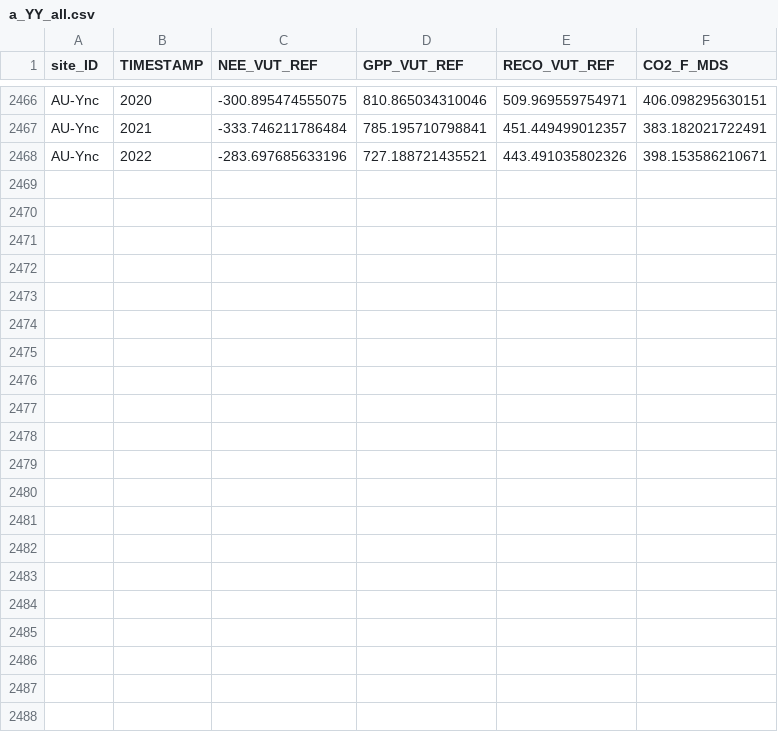
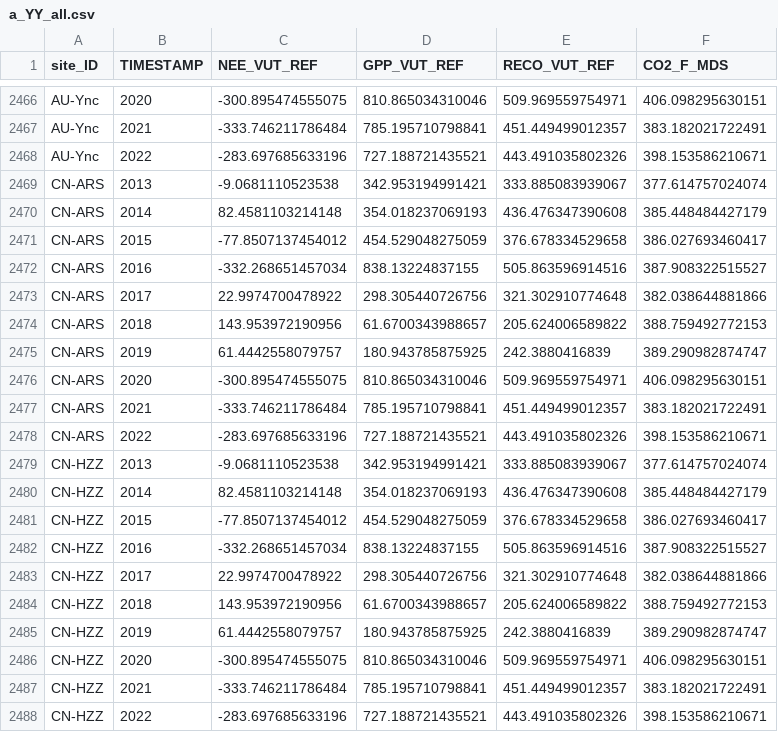
Before and after one commit to jnawang/terrestrial_carbon_trend_analysis, a CSV file: data/a_YY_all.csv, drawn as a sheet; only a part is shown, gaps mark what is left out; the diff names each change by its address in the sheet, - before the commit and + after, or states it on an @@ line.

```diff
--- a/data/a_YY_all.csv
+++ b/data/a_YY_all.csv
+row 2469: CN-ARS | 2013 | -9.0681110523538 | 342.953194991421 | 333.885083939067 | 377.614757024074
+row 2470: CN-ARS | 2014 | 82.4581103214148 | 354.018237069193 | 436.476347390608 | 385.448484427179
+row 2471: CN-ARS | 2015 | -77.8507137454012 | 454.529048275059 | 376.678334529658 | 386.027693460417
+row 2472: CN-ARS | 2016 | -332.268651457034 | 838.13224837155 | 505.863596914516 | 387.908322515527
+row 2473: CN-ARS | 2017 | 22.9974700478922 | 298.305440726756 | 321.302910774648 | 382.038644881866
+row 2474: CN-ARS | 2018 | 143.953972190956 | 61.6700343988657 | 205.624006589822 | 388.759492772153
+row 2475: CN-ARS | 2019 | 61.4442558079757 | 180.943785875925 | 242.3880416839 | 389.290982874747
+row 2476: CN-ARS | 2020 | -300.895474555075 | 810.865034310046 | 509.969559754971 | 406.098295630151
+row 2477: CN-ARS | 2021 | -333.746211786484 | 785.195710798841 | 451.449499012357 | 383.182021722491
+row 2478: CN-ARS | 2022 | -283.697685633196 | 727.188721435521 | 443.491035802326 | 398.153586210671
+row 2479: CN-HZZ | 2013 | -9.0681110523538 | 342.953194991421 | 333.885083939067 | 377.614757024074
+row 2480: CN-HZZ | 2014 | 82.4581103214148 | 354.018237069193 | 436.476347390608 | 385.448484427179
+row 2481: CN-HZZ | 2015 | -77.8507137454012 | 454.529048275059 | 376.678334529658 | 386.027693460417
+row 2482: CN-HZZ | 2016 | -332.268651457034 | 838.13224837155 | 505.863596914516 | 387.908322515527
+row 2483: CN-HZZ | 2017 | 22.9974700478922 | 298.305440726756 | 321.302910774648 | 382.038644881866
+row 2484: CN-HZZ | 2018 | 143.953972190956 | 61.6700343988657 | 205.624006589822 | 388.759492772153
+row 2485: CN-HZZ | 2019 | 61.4442558079757 | 180.943785875925 | 242.3880416839 | 389.290982874747
+row 2486: CN-HZZ | 2020 | -300.895474555075 | 810.865034310046 | 509.969559754971 | 406.098295630151
+row 2487: CN-HZZ | 2021 | -333.746211786484 | 785.195710798841 | 451.449499012357 | 383.182021722491
+row 2488: CN-HZZ | 2022 | -283.697685633196 | 727.188721435521 | 443.491035802326 | 398.153586210671
```
Also changed, not shown: data/a_YY_co2_gap_filled.csv.
